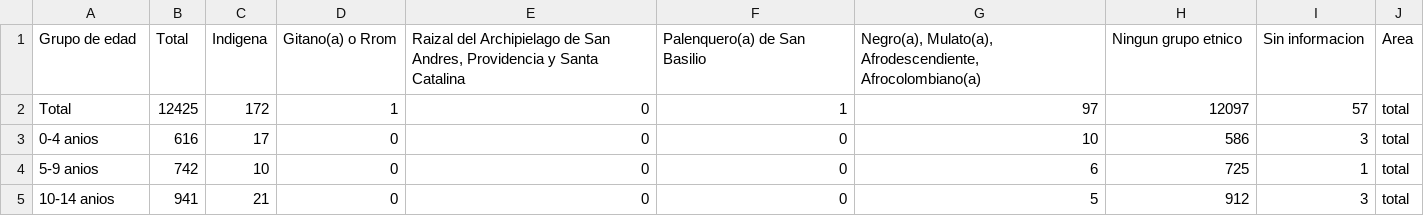
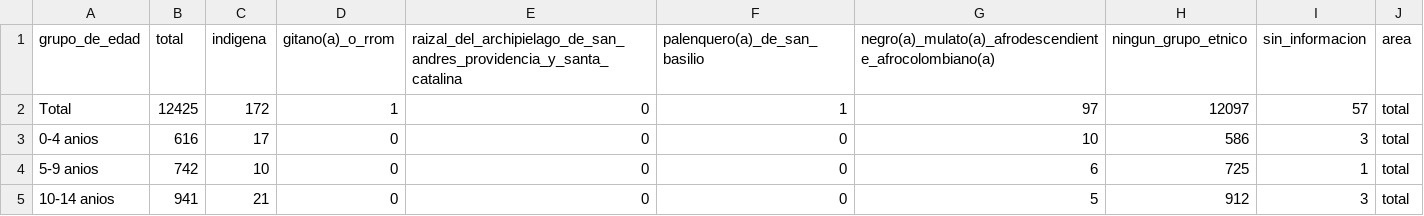
Before and after one commit to Schiavi13/Censo-Viterbo-Caldas-2018, a CSV file: Data/Datasets/caldas_viterbo_total_12PM.csv, drawn as a sheet; only a part is shown.

```diff
--- a/Data/Datasets/caldas_viterbo_total_12PM.csv
+++ b/Data/Datasets/caldas_viterbo_total_12PM.csv
@@ -1,2 +1,2 @@
-Grupo de edad,Total,Indigena,Gitano(a) o Rrom,"Raizal del Archipielago de San Andres, Providencia y Santa Catalina",Palenquero(a) de San Basilio,"Negro(a), Mulato(a), Afrodescendiente, Afrocolombiano(a)",Ningun grupo etnico,Sin informacion,Area
+grupo_de_edad,total,indigena,gitano(a)_o_rrom,raizal_del_archipielago_de_san_andres_providencia_y_santa_catalina,palenquero(a)_de_san_basilio,negro(a)_mulato(a)_afrodescendiente_afrocolombiano(a),ningun_grupo_etnico,sin_informacion,area
 Total,12425,172,1,0,1,97,12097,57,total
```
Also changed, not shown: Data/Datasets/caldas_viterbo_12PM.csv, 1 other file.
